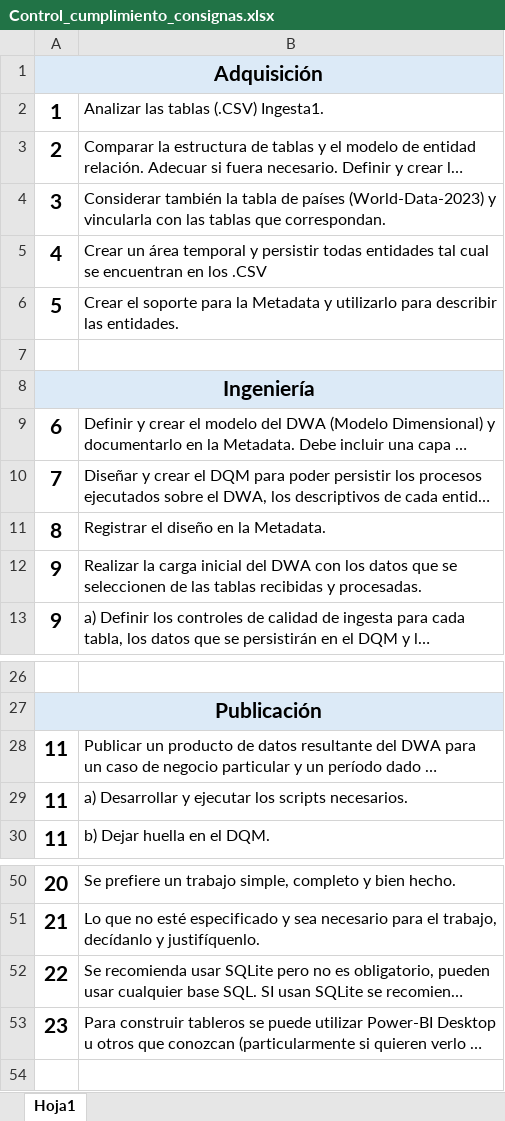
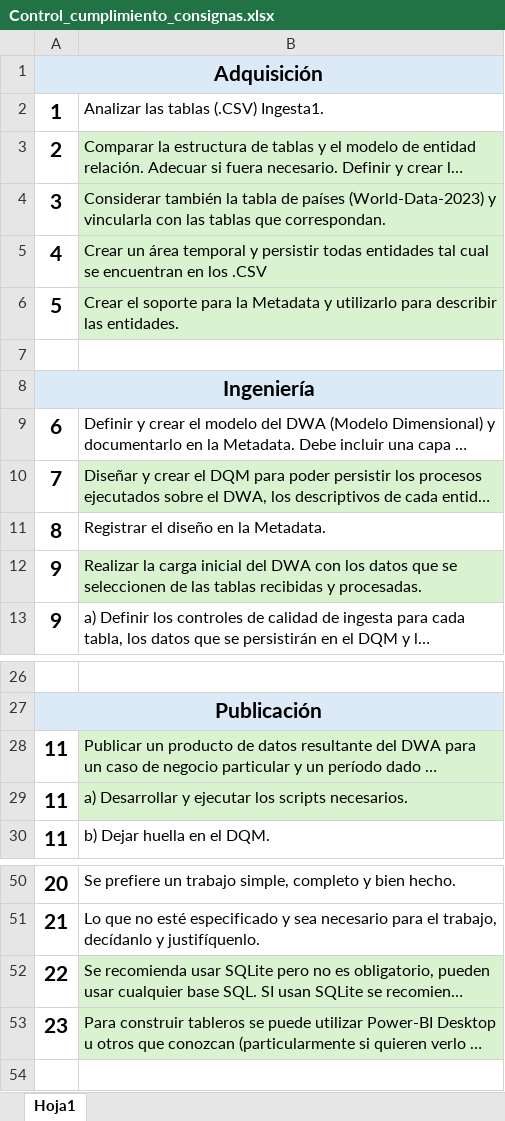
Before and after one commit to georgsmeinung/dwa-lite, an Excel workbook: Control_cumplimiento_consignas.xlsx, sheet Hoja1, drawn as a sheet; only a part is shown, gaps mark what is left out; long unchanged cells end in …; values as stored, in another font and other column widths than the file's, no borders; conditional formats not drawn; the diff names each change by its address in the sheet, - before the commit and + after, or states it on an @@ line.

```diff
--- a/Control_cumplimiento_consignas.xlsx (sheet Hoja1)
+++ b/Control_cumplimiento_consignas.xlsx (sheet Hoja1)
-B3:B6 fill: none
+B3:B6 fill: #D9F2D0
-B10 fill: none
+B10 fill: #D9F2D0
-B12 fill: none
+B12 fill: #D9F2D0
-B28:B29 fill: none
+B28:B29 fill: #D9F2D0
-B52:B53 fill: none
+B52:B53 fill: #D9F2D0
```
Also changed, not shown: 4 other files.
